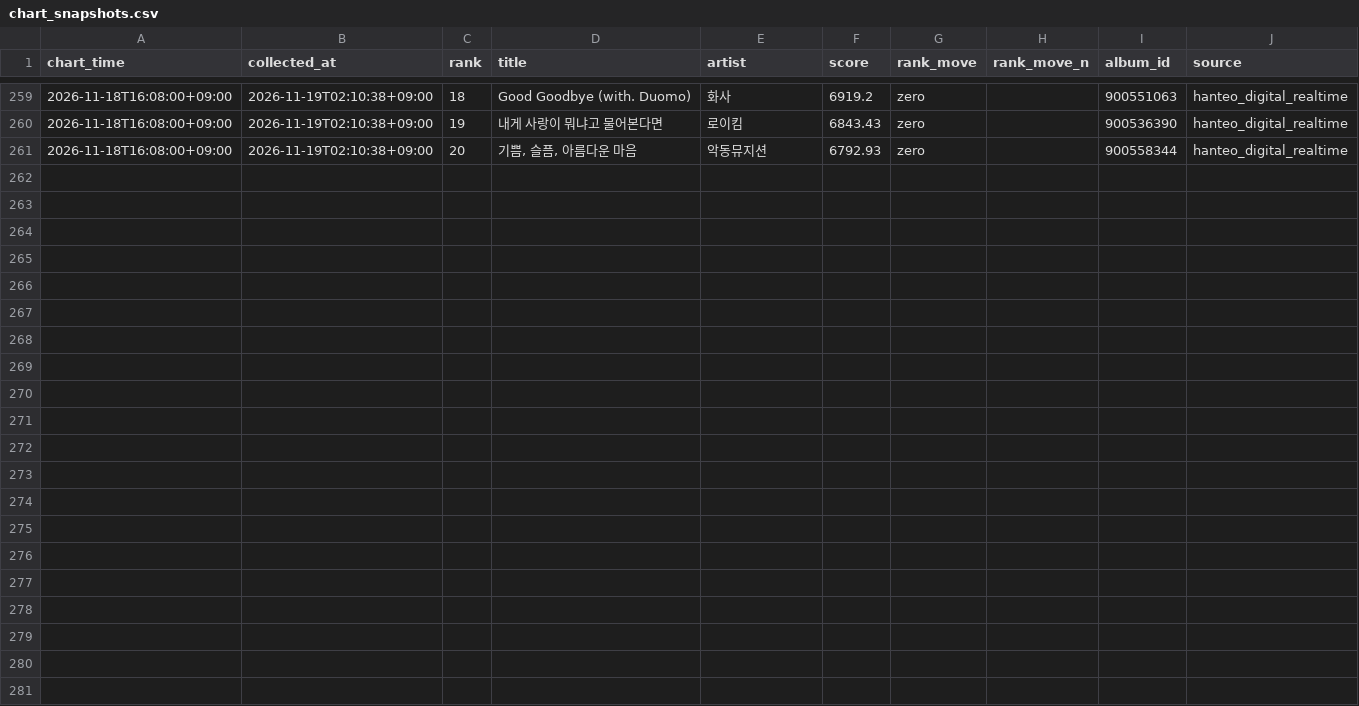
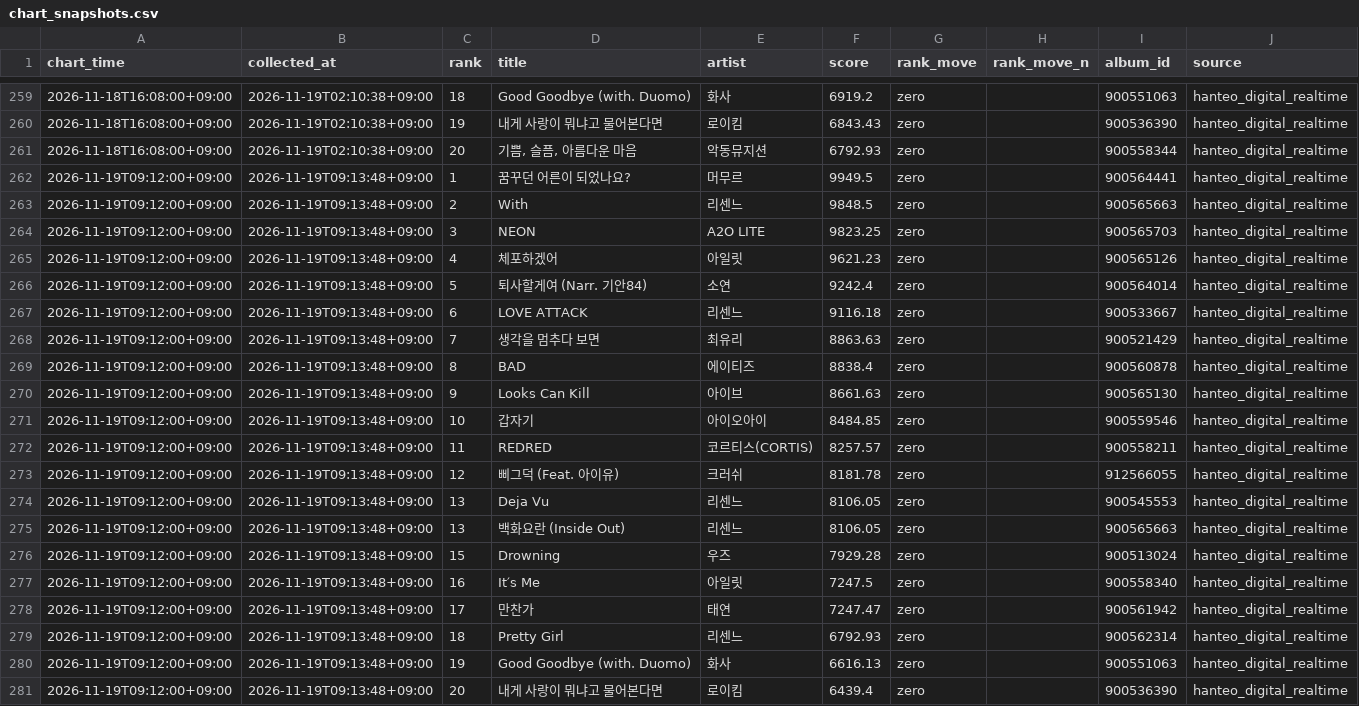
Before and after one commit to creativelotte-cmd/test, a CSV file: jesictify/data/chart_snapshots.csv, drawn as a sheet; only a part is shown, gaps mark what is left out; the diff names each change by its address in the sheet, - before the commit and + after, or states it on an @@ line.

```diff
--- a/jesictify/data/chart_snapshots.csv
+++ b/jesictify/data/chart_snapshots.csv
+row 262: 2026-11-19T09:12:00+09:00 | 2026-11-19T09:13:48+09:00 | 1 | 꿈꾸던 어른이 되었나요? | 머무르 | 9949.5 | zero |  | 900564441 | hanteo_digital_realtime
+row 263: 2026-11-19T09:12:00+09:00 | 2026-11-19T09:13:48+09:00 | 2 | With | 리센느 | 9848.5 | zero |  | 900565663 | hanteo_digital_realtime
+row 264: 2026-11-19T09:12:00+09:00 | 2026-11-19T09:13:48+09:00 | 3 | NEON | A2O LITE | 9823.25 | zero |  | 900565703 | hanteo_digital_realtime
+row 265: 2026-11-19T09:12:00+09:00 | 2026-11-19T09:13:48+09:00 | 4 | 체포하겠어 | 아일릿 | 9621.23 | zero |  | 900565126 | hanteo_digital_realtime
+row 266: 2026-11-19T09:12:00+09:00 | 2026-11-19T09:13:48+09:00 | 5 | 퇴사할게여 (Narr. 기안84) | 소연 | 9242.4 | zero |  | 900564014 | hanteo_digital_realtime
+row 267: 2026-11-19T09:12:00+09:00 | 2026-11-19T09:13:48+09:00 | 6 | LOVE ATTACK | 리센느 | 9116.18 | zero |  | 900533667 | hanteo_digital_realtime
+row 268: 2026-11-19T09:12:00+09:00 | 2026-11-19T09:13:48+09:00 | 7 | 생각을 멈추다 보면 | 최유리 | 8863.63 | zero |  | 900521429 | hanteo_digital_realtime
+row 269: 2026-11-19T09:12:00+09:00 | 2026-11-19T09:13:48+09:00 | 8 | BAD | 에이티즈 | 8838.4 | zero |  | 900560878 | hanteo_digital_realtime
+row 270: 2026-11-19T09:12:00+09:00 | 2026-11-19T09:13:48+09:00 | 9 | Looks Can Kill | 아이브 | 8661.63 | zero |  | 900565130 | hanteo_digital_realtime
+row 271: 2026-11-19T09:12:00+09:00 | 2026-11-19T09:13:48+09:00 | 10 | 갑자기 | 아이오아이 | 8484.85 | zero |  | 900559546 | hanteo_digital_realtime
+row 272: 2026-11-19T09:12:00+09:00 | 2026-11-19T09:13:48+09:00 | 11 | REDRED | 코르티스(CORTIS) | 8257.57 | zero |  | 900558211 | hanteo_digital_realtime
+row 273: 2026-11-19T09:12:00+09:00 | 2026-11-19T09:13:48+09:00 | 12 | 삐그덕 (Feat. 아이유) | 크러쉬 | 8181.78 | zero |  | 912566055 | hanteo_digital_realtime
+row 274: 2026-11-19T09:12:00+09:00 | 2026-11-19T09:13:48+09:00 | 13 | Deja Vu | 리센느 | 8106.05 | zero |  | 900545553 | hanteo_digital_realtime
+row 275: 2026-11-19T09:12:00+09:00 | 2026-11-19T09:13:48+09:00 | 13 | 백화요란 (Inside Out) | 리센느 | 8106.05 | zero |  | 900565663 | hanteo_digital_realtime
+row 276: 2026-11-19T09:12:00+09:00 | 2026-11-19T09:13:48+09:00 | 15 | Drowning | 우즈 | 7929.28 | zero |  | 900513024 | hanteo_digital_realtime
+row 277: 2026-11-19T09:12:00+09:00 | 2026-11-19T09:13:48+09:00 | 16 | It′s Me | 아일릿 | 7247.5 | zero |  | 900558340 | hanteo_digital_realtime
+row 278: 2026-11-19T09:12:00+09:00 | 2026-11-19T09:13:48+09:00 | 17 | 만찬가 | 태연 | 7247.47 | zero |  | 900561942 | hanteo_digital_realtime
+row 279: 2026-11-19T09:12:00+09:00 | 2026-11-19T09:13:48+09:00 | 18 | Pretty Girl | 리센느 | 6792.93 | zero |  | 900562314 | hanteo_digital_realtime
+row 280: 2026-11-19T09:12:00+09:00 | 2026-11-19T09:13:48+09:00 | 19 | Good Goodbye (with. Duomo) | 화사 | 6616.13 | zero |  | 900551063 | hanteo_digital_realtime
+row 281: 2026-11-19T09:12:00+09:00 | 2026-11-19T09:13:48+09:00 | 20 | 내게 사랑이 뭐냐고 물어본다면 | 로이킴 | 6439.4 | zero |  | 900536390 | hanteo_digital_realtime
```
Also changed, not shown: jesictify/data/search_trends.csv, 2 other files.
